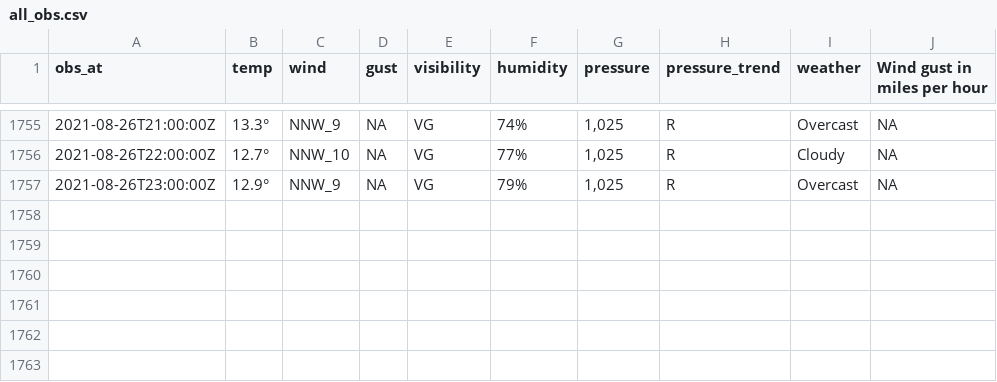
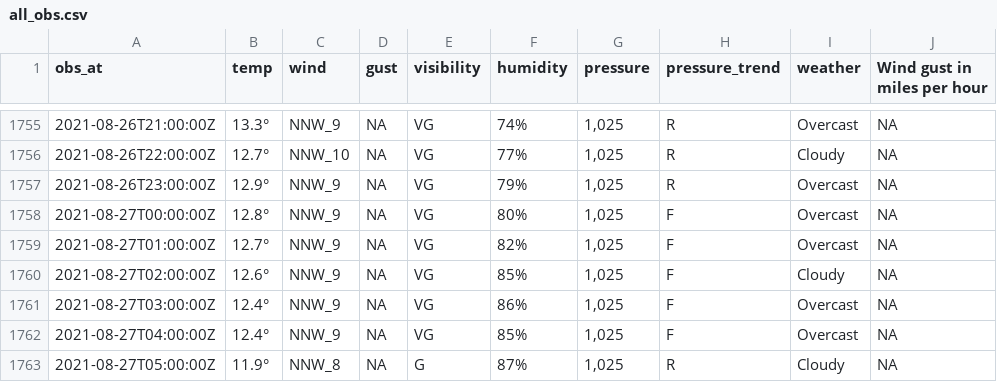
Before and after one commit to MikePrt/metoffice, a CSV file: data/all_obs.csv, drawn as a sheet; only a part is shown, gaps mark what is left out; the diff names each change by its address in the sheet, - before the commit and + after, or states it on an @@ line.

```diff
--- a/data/all_obs.csv
+++ b/data/all_obs.csv
+row 1758: 2021-08-27T00:00:00Z | 12.8° | NNW_9 | NA | VG | 80% | 1,025 | F | Overcast | NA
+row 1759: 2021-08-27T01:00:00Z | 12.7° | NNW_9 | NA | VG | 82% | 1,025 | F | Overcast | NA
+row 1760: 2021-08-27T02:00:00Z | 12.6° | NNW_9 | NA | VG | 85% | 1,025 | F | Cloudy | NA
+row 1761: 2021-08-27T03:00:00Z | 12.4° | NNW_9 | NA | VG | 86% | 1,025 | F | Overcast | NA
+row 1762: 2021-08-27T04:00:00Z | 12.4° | NNW_9 | NA | VG | 85% | 1,025 | F | Overcast | NA
+row 1763: 2021-08-27T05:00:00Z | 11.9° | NNW_8 | NA | G | 87% | 1,025 | R | Cloudy | NA
```
